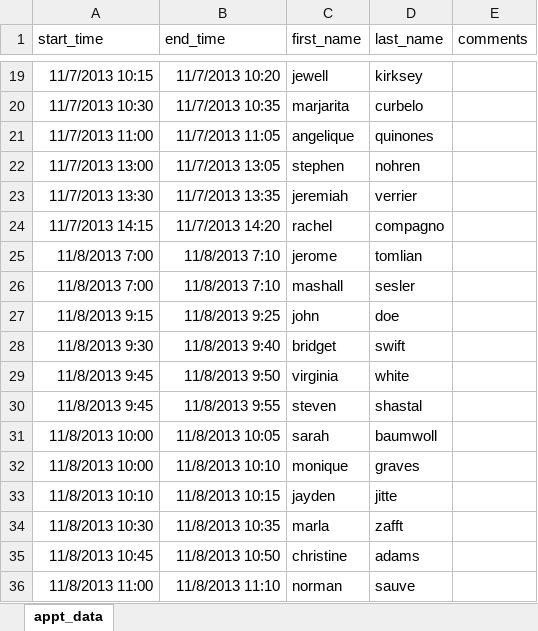
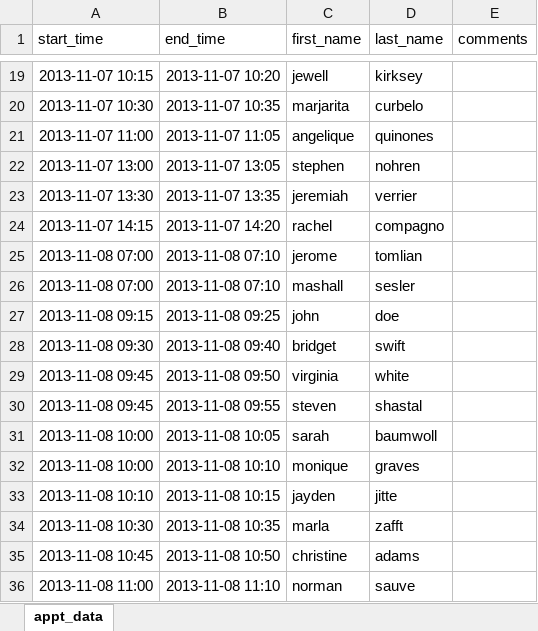
Before and after one commit to drhuffman12/sample_api_appointments, an Excel workbook: db/CareCloud Ruby Test.xlsx, sheet appt_data, drawn as a sheet; only a part is shown, gaps mark what is left out; values as stored, in another font and other column widths than the file's, no borders; the diff covers the shown part only; the diff names each change by its address in the sheet, - before the commit and + after, or states it on an @@ line.

Commit message:
* UI and dataloader mods   - reformat datetime in spreadsheet and csv files into more RoR friendly format   - show zone on pages   - default values for start and end times on web form instead of in db table def   - handle timezone in dataloader   - clean up dataloader

```diff
--- a/db/CareCloud Ruby Test.xlsx (sheet appt_data)
+++ b/db/CareCloud Ruby Test.xlsx (sheet appt_data)
-A19 (start_time): 11/7/2013 10:15
+A19 (start_time): 2013-11-07 10:15
-B19 (end_time): 11/7/2013 10:20
+B19 (end_time): 2013-11-07 10:20
-A20 (start_time): 11/7/2013 10:30
+A20 (start_time): 2013-11-07 10:30
-B20 (end_time): 11/7/2013 10:35
+B20 (end_time): 2013-11-07 10:35
-A21 (start_time): 11/7/2013 11:00
+A21 (start_time): 2013-11-07 11:00
-B21 (end_time): 11/7/2013 11:05
+B21 (end_time): 2013-11-07 11:05
-A22 (start_time): 11/7/2013 13:00
+A22 (start_time): 2013-11-07 13:00
-B22 (end_time): 11/7/2013 13:05
+B22 (end_time): 2013-11-07 13:05
-A23 (start_time): 11/7/2013 13:30
+A23 (start_time): 2013-11-07 13:30
-B23 (end_time): 11/7/2013 13:35
+B23 (end_time): 2013-11-07 13:35
-A24 (start_time): 11/7/2013 14:15
+A24 (start_time): 2013-11-07 14:15
-B24 (end_time): 11/7/2013 14:20
+B24 (end_time): 2013-11-07 14:20
-A25:A26 (start_time): 11/8/2013 7:00
+A25:A26 (start_time): 2013-11-08 07:00
-B25:B26 (end_time): 11/8/2013 7:10
+B25:B26 (end_time): 2013-11-08 07:10
-A27 (start_time): 11/8/2013 9:15
+A27 (start_time): 2013-11-08 09:15
-B27 (end_time): 11/8/2013 9:25
+B27 (end_time): 2013-11-08 09:25
-A28 (start_time): 11/8/2013 9:30
+A28 (start_time): 2013-11-08 09:30
-B28 (end_time): 11/8/2013 9:40
+B28 (end_time): 2013-11-08 09:40
-A29:A30 (start_time): 11/8/2013 9:45
+A29:A30 (start_time): 2013-11-08 09:45
-B29 (end_time): 11/8/2013 9:50
+B29 (end_time): 2013-11-08 09:50
-B30 (end_time): 11/8/2013 9:55
+B30 (end_time): 2013-11-08 09:55
-A31:A32 (start_time): 11/8/2013 10:00
+A31:A32 (start_time): 2013-11-08 10:00
-B31 (end_time): 11/8/2013 10:05
+B31 (end_time): 2013-11-08 10:05
-B32 (end_time): 11/8/2013 10:10
+B32 (end_time): 2013-11-08 10:10
-A33 (start_time): 11/8/2013 10:10
+A33 (start_time): 2013-11-08 10:10
-B33 (end_time): 11/8/2013 10:15
+B33 (end_time): 2013-11-08 10:15
-A34 (start_time): 11/8/2013 10:30
+A34 (start_time): 2013-11-08 10:30
-B34 (end_time): 11/8/2013 10:35
+B34 (end_time): 2013-11-08 10:35
-A35 (start_time): 11/8/2013 10:45
+A35 (start_time): 2013-11-08 10:45
-B35 (end_time): 11/8/2013 10:50
+B35 (end_time): 2013-11-08 10:50
-A36 (start_time): 11/8/2013 11:00
+A36 (start_time): 2013-11-08 11:00
-B36 (end_time): 11/8/2013 11:10
+B36 (end_time): 2013-11-08 11:10
```
Also changed, not shown: 300 edited cells elsewhere in this sheet, 7 other files.
